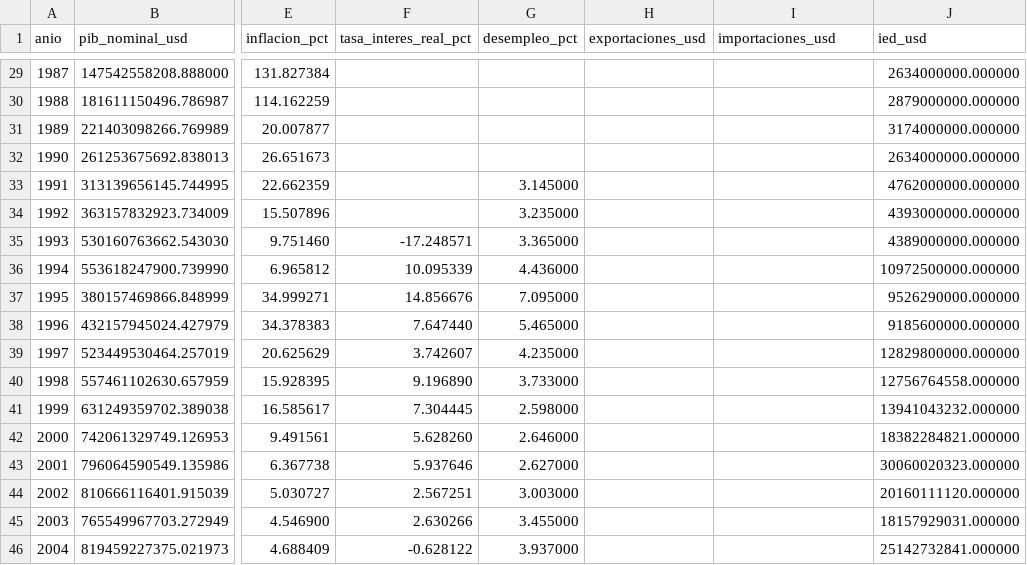
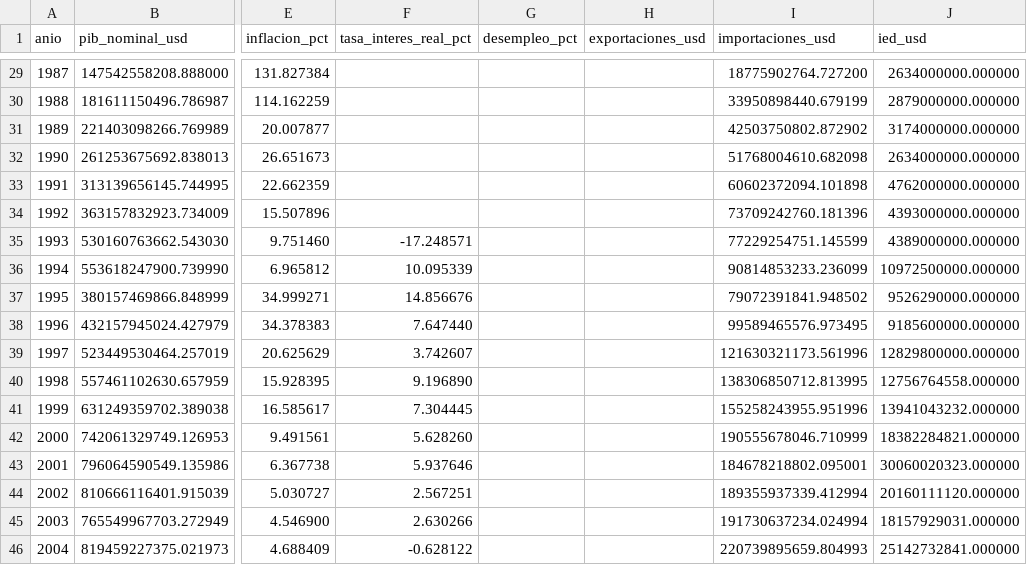
Before and after one commit to israel44moran/observatorio-macro-sql, a CSV file: data/wb_mexico_indicadores.csv, drawn as a sheet; only a part is shown, gaps mark what is left out; the diff covers the shown part only; the diff names each change by its address in the sheet, - before the commit and + after, or states it on an @@ line.

```diff
--- a/data/wb_mexico_indicadores.csv
+++ b/data/wb_mexico_indicadores.csv
-I29 (importaciones_usd): (empty)
+I29 (importaciones_usd): 18775902764.727200
-I30 (importaciones_usd): (empty)
+I30 (importaciones_usd): 33950898440.679199
-I31 (importaciones_usd): (empty)
+I31 (importaciones_usd): 42503750802.872902
-I32 (importaciones_usd): (empty)
+I32 (importaciones_usd): 51768004610.682098
-G33 (desempleo_pct): 3.145000
+G33 (desempleo_pct): (empty)
-I33 (importaciones_usd): (empty)
+I33 (importaciones_usd): 60602372094.101898
-G34 (desempleo_pct): 3.235000
+G34 (desempleo_pct): (empty)
-I34 (importaciones_usd): (empty)
+I34 (importaciones_usd): 73709242760.181396
-G35 (desempleo_pct): 3.365000
+G35 (desempleo_pct): (empty)
-I35 (importaciones_usd): (empty)
+I35 (importaciones_usd): 77229254751.145599
-G36 (desempleo_pct): 4.436000
+G36 (desempleo_pct): (empty)
-I36 (importaciones_usd): (empty)
+I36 (importaciones_usd): 90814853233.236099
-G37 (desempleo_pct): 7.095000
+G37 (desempleo_pct): (empty)
-I37 (importaciones_usd): (empty)
+I37 (importaciones_usd): 79072391841.948502
-G38 (desempleo_pct): 5.465000
+G38 (desempleo_pct): (empty)
-I38 (importaciones_usd): (empty)
+I38 (importaciones_usd): 99589465576.973495
-G39 (desempleo_pct): 4.235000
+G39 (desempleo_pct): (empty)
-I39 (importaciones_usd): (empty)
+I39 (importaciones_usd): 121630321173.561996
-G40 (desempleo_pct): 3.733000
+G40 (desempleo_pct): (empty)
-I40 (importaciones_usd): (empty)
+I40 (importaciones_usd): 138306850712.813995
-G41 (desempleo_pct): 2.598000
+G41 (desempleo_pct): (empty)
-I41 (importaciones_usd): (empty)
+I41 (importaciones_usd): 155258243955.951996
-G42 (desempleo_pct): 2.646000
+G42 (desempleo_pct): (empty)
-I42 (importaciones_usd): (empty)
+I42 (importaciones_usd): 190555678046.710999
-G43 (desempleo_pct): 2.627000
+G43 (desempleo_pct): (empty)
-I43 (importaciones_usd): (empty)
+I43 (importaciones_usd): 184678218802.095001
-G44 (desempleo_pct): 3.003000
+G44 (desempleo_pct): (empty)
-I44 (importaciones_usd): (empty)
+I44 (importaciones_usd): 189355937339.412994
-G45 (desempleo_pct): 3.455000
+G45 (desempleo_pct): (empty)
-I45 (importaciones_usd): (empty)
+I45 (importaciones_usd): 191730637234.024994
-G46 (desempleo_pct): 3.937000
+G46 (desempleo_pct): (empty)
-I46 (importaciones_usd): (empty)
+I46 (importaciones_usd): 220739895659.804993
```
Also changed, not shown: 1 removed row and 67 edited cells elsewhere in this file, 6 other files.
